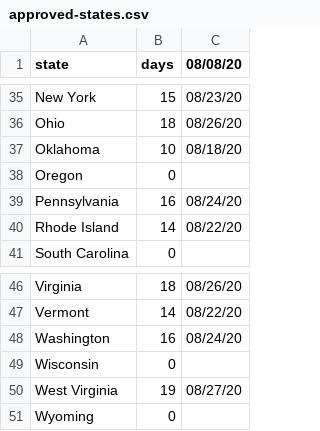
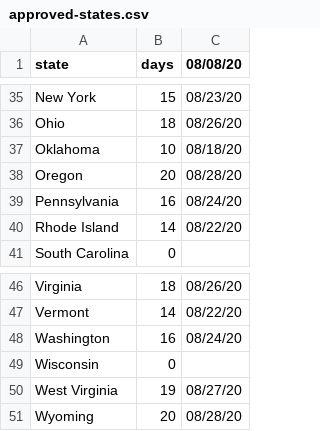
Before and after one commit to ikenticus/ikenticus.github.io, a CSV file: maps/fema2020/approved-states.csv, drawn as a sheet; only a part is shown, gaps mark what is left out.

Commit message:
FEMA update 8/28

```diff
--- a/maps/fema2020/approved-states.csv
+++ b/maps/fema2020/approved-states.csv
@@ -37,3 +37,3 @@ Ohio,18,08/26/20
 Oklahoma,10,08/18/20
-Oregon,0,
+Oregon,20,08/28/20
 Pennsylvania,16,08/24/20
@@ -50,2 +50,2 @@ Wisconsin,0,
 West Virginia,19,08/27/20
-Wyoming,0,
+Wyoming,20,08/28/20
```
Also changed, not shown: 2 other files.
